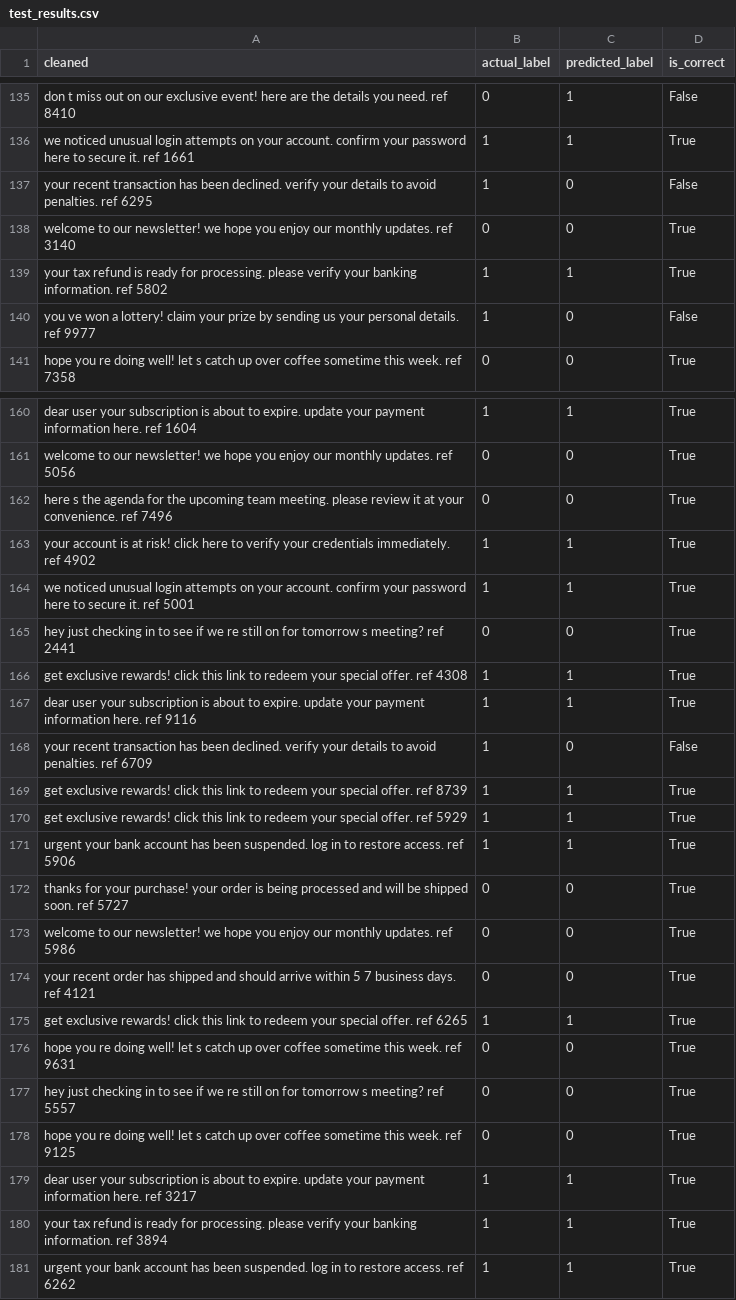
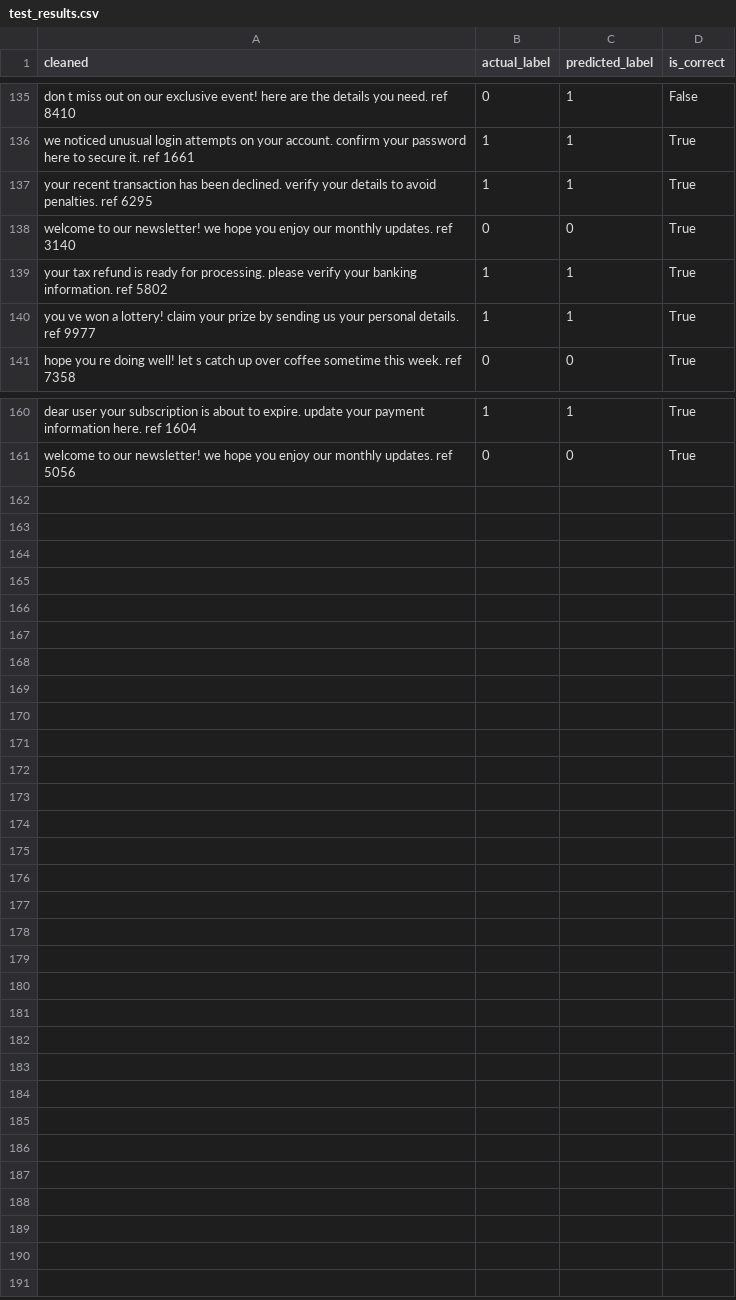
Before and after one commit to demann1/IT_360_Project_1, a CSV file: test_results.csv, drawn as a sheet; only a part is shown, gaps mark what is left out; the diff covers the shown part only.

Commit message:
Update dataset split ratio to 80/20; modify test results for accuracy

```diff
--- a/test_results.csv
+++ b/test_results.csv
@@ -136,6 +136,6 @@ don t miss out on our exclusive event! here are the details you need. ref 8410,0
 we noticed unusual login attempts on your account. confirm your password here to secure it. ref 1661,1,1,True
-your recent transaction has been declined. verify your details to avoid penalties. ref 6295,1,0,False
+your recent transaction has been declined. verify your details to avoid penalties. ref 6295,1,1,True
 welcome to our newsletter! we hope you enjoy our monthly updates. ref 3140,0,0,True
 your tax refund is ready for processing. please verify your banking information. ref 5802,1,1,True
-you ve won a lottery! claim your prize by sending us your personal details. ref 9977,1,0,False
+you ve won a lottery! claim your prize by sending us your personal details. ref 9977,1,1,True
 hope you re doing well! let s catch up over coffee sometime this week. ref 7358,0,0,True
@@ -161,21 +161 @@ dear user your subscription is about to expire. update your payment information
 welcome to our newsletter! we hope you enjoy our monthly updates. ref 5056,0,0,True
-here s the agenda for the upcoming team meeting. please review it at your convenience. ref 7496,0,0,True
-your account is at risk! click here to verify your credentials immediately. ref 4902,1,1,True
-we noticed unusual login attempts on your account. confirm your password here to secure it. ref 5001,1,1,True
-hey just checking in to see if we re still on for tomorrow s meeting? ref 2441,0,0,True
-get exclusive rewards! click this link to redeem your special offer. ref 4308,1,1,True
-dear user your subscription is about to expire. update your payment information here. ref 9116,1,1,True
-your recent transaction has been declined. verify your details to avoid penalties. ref 6709,1,0,False
-get exclusive rewards! click this link to redeem your special offer. ref 8739,1,1,True
-get exclusive rewards! click this link to redeem your special offer. ref 5929,1,1,True
-urgent your bank account has been suspended. log in to restore access. ref 5906,1,1,True
-thanks for your purchase! your order is being processed and will be shipped soon. ref 5727,0,0,True
-welcome to our newsletter! we hope you enjoy our monthly updates. ref 5986,0,0,True
-your recent order has shipped and should arrive within 5 7 business days. ref 4121,0,0,True
-get exclusive rewards! click this link to redeem your special offer. ref 6265,1,1,True
-hope you re doing well! let s catch up over coffee sometime this week. ref 9631,0,0,True
-hey just checking in to see if we re still on for tomorrow s meeting? ref 5557,0,0,True
-hope you re doing well! let s catch up over coffee sometime this week. ref 9125,0,0,True
-dear user your subscription is about to expire. update your payment information here. ref 3217,1,1,True
-your tax refund is ready for processing. please verify your banking information. ref 3894,1,1,True
-urgent your bank account has been suspended. log in to restore access. ref 6262,1,1,True
```
Also changed, not shown: 14 edited cells elsewhere in this file, 3 other files.
